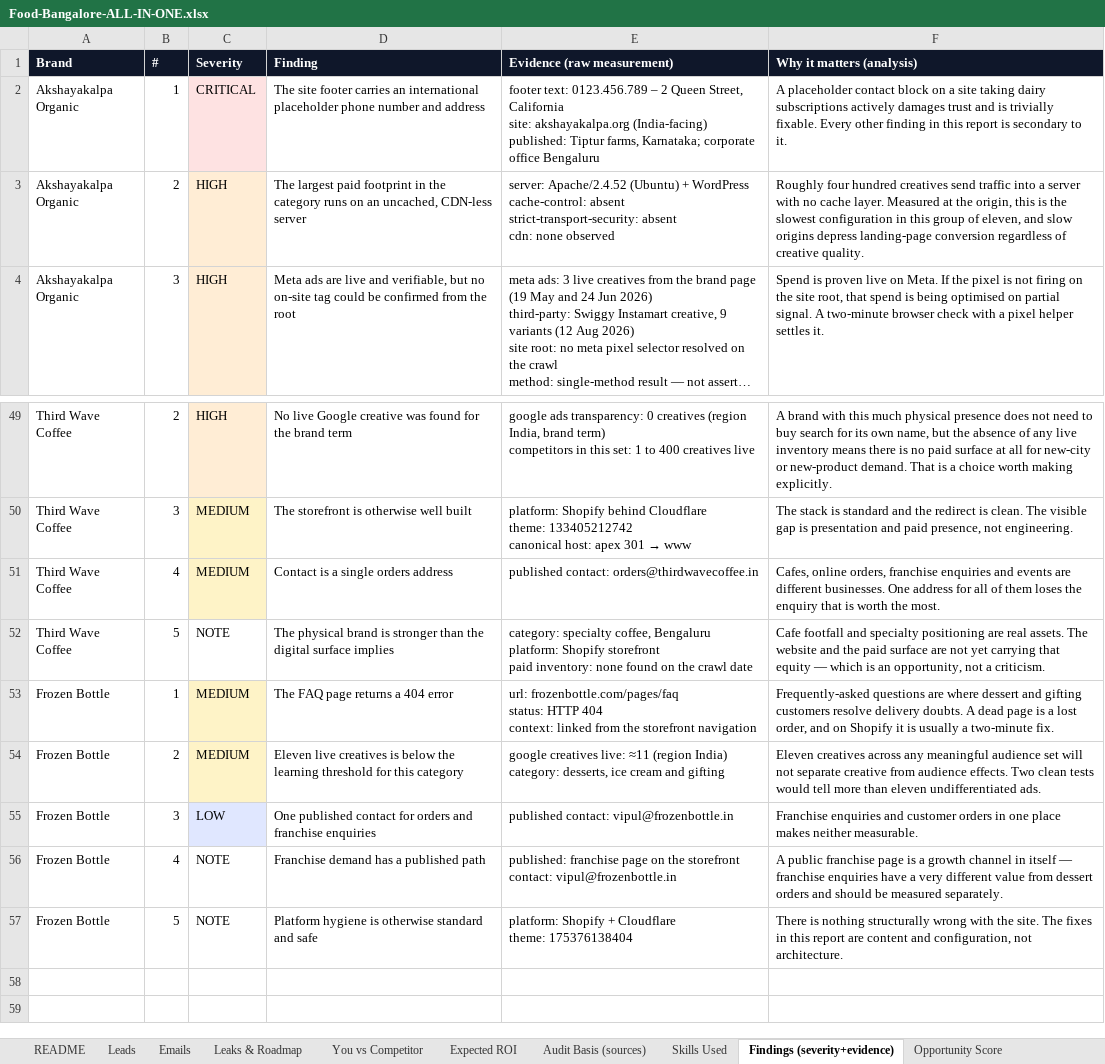
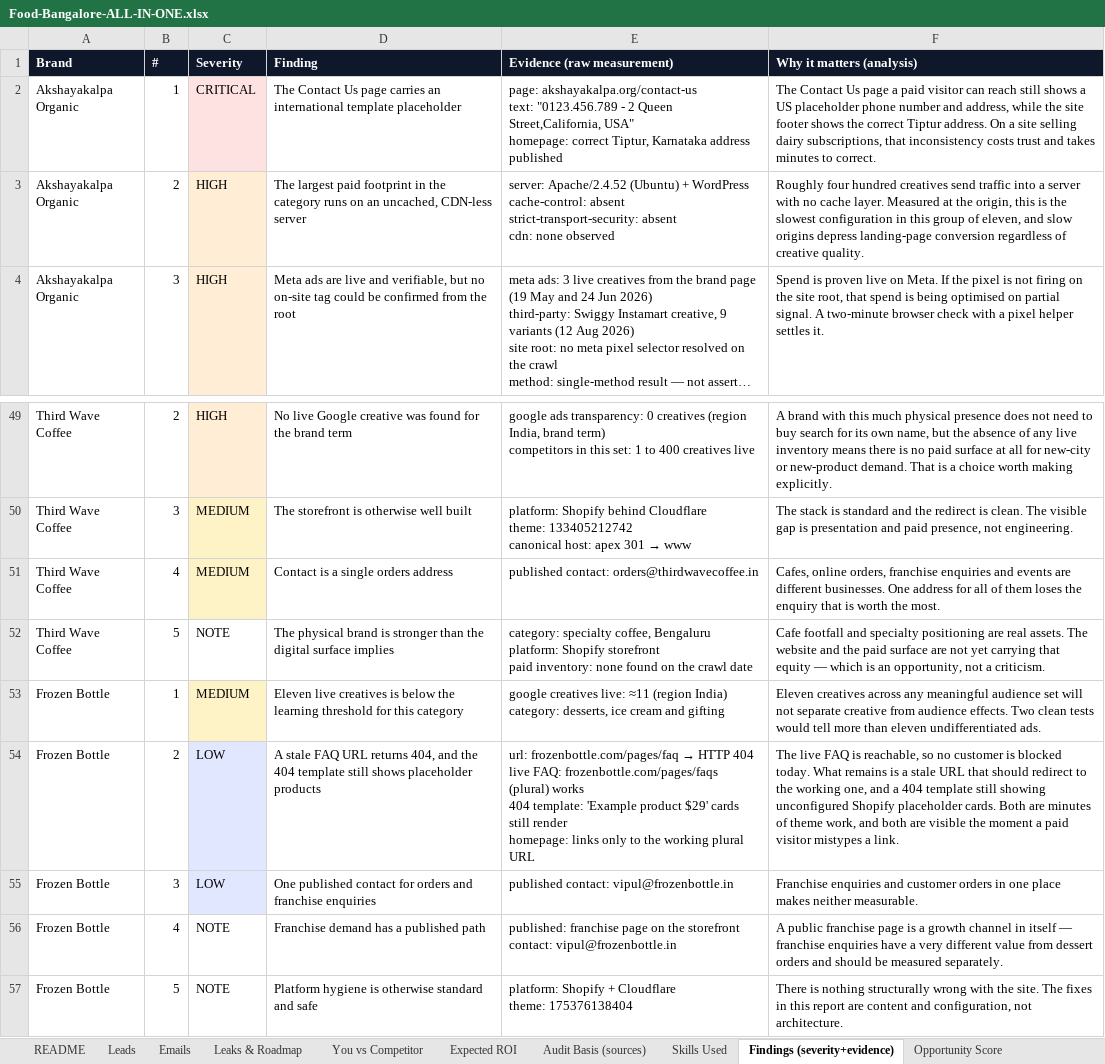
Before and after one commit to vamsy16/ServiceNowDocs, an Excel workbook: food-bangalore-audits/Food-Bangalore-ALL-IN-ONE.xlsx, sheet Findings (severity+evidence), drawn as a sheet; only a part is shown, gaps mark what is left out; long unchanged cells end in …; values as stored, in another font and other column widths than the file's, no borders; removed rows and columns are numbered as before the commit, all else as after; ↵ is a line break in a cell; the diff names each change by its address in the sheet, - before the commit and + after, or states it on an @@ line.

Commit message:
Food/Bengaluru: add VERIFY-THE-DATA.md verification guide (49 claim-to-source rows) + 'Verify These (links)' and 'Cannot be verified' Excel sheets; correct Akshayakalpa placeholder location to the Contact Us page and reframe the Frozen Bottle stale URL finding precisely
Co-authored-by: arena-agent <297053741+arena-agent@users.noreply.github.com>

```diff
--- a/food-bangalore-audits/Food-Bangalore-ALL-IN-ONE.xlsx (sheet Findings (severity+evidence))
+++ b/food-bangalore-audits/Food-Bangalore-ALL-IN-ONE.xlsx (sheet Findings (severity+evidence))
-D2 (Finding): The site footer carries an international placeholder phone number and address
+D2 (Finding): The Contact Us page carries an international template placeholder
-E2 (Evidence (raw measurement)): footer text: 0123.456.789 – 2 Queen Street, California ↵ site: akshayakalpa.org (India-facing) ↵ published: Tiptur farms, Karnataka; corporate office Bengaluru
+E2 (Evidence (raw measurement)): page: akshayakalpa.org/contact-us ↵ text: "0123.456.789 - 2 Queen Street,California, USA" ↵ homepage: correct Tiptur, Karnataka address published
-F2 (Why it matters (analysis)): A placeholder contact block on a site taking dairy subscriptions actively damages trust and is trivially fixable. Every other finding in this report is secondary to it.
+F2 (Why it matters (analysis)): The Contact Us page a paid visitor can reach still shows a US placeholder phone number and address, while the site footer shows the correct Tiptur address. On a site selling dairy subscriptions, that inconsistency costs trust and takes minutes to correct.
-row 53: Frozen Bottle | 1 | MEDIUM | The FAQ page returns a 404 error | url: frozenbottle.com/pages/faq ↵ status: HTTP 404 ↵ context: linked from the storefront navigation | Frequently-asked questions are where dessert and gifting customers resolve delivery doubts. A dead page is a lost order, and on Shopify it is usually a two-minute fix.
-B53 (#): 2
+B53 (#): 1
+row 54: Frozen Bottle | 2 | LOW | A stale FAQ URL returns 404, and the 404 template still shows placeholder products | url: frozenbottle.com/pages/faq → HTTP 404 ↵ live FAQ: frozenbottle.com/pages/faqs (plural) works ↵ 404 template: 'Example product $29' cards still render ↵ homepage: links only to the working plural URL | The live FAQ is reachable, so no customer is blocked today. What remains is a stale URL that should redirect to the working one, and a 404 template still showing unconfigured Shopify placeholder cards. Both are minutes of theme work, and both are visible the moment a paid visitor mistypes a link.
```
Also changed, not shown: sheet Opportunity Score, sheet Audit Basis (sources), sheet Expected ROI, sheet Leaks & Roadmap, sheet Emails, other sheet tabs, 20 other files.
